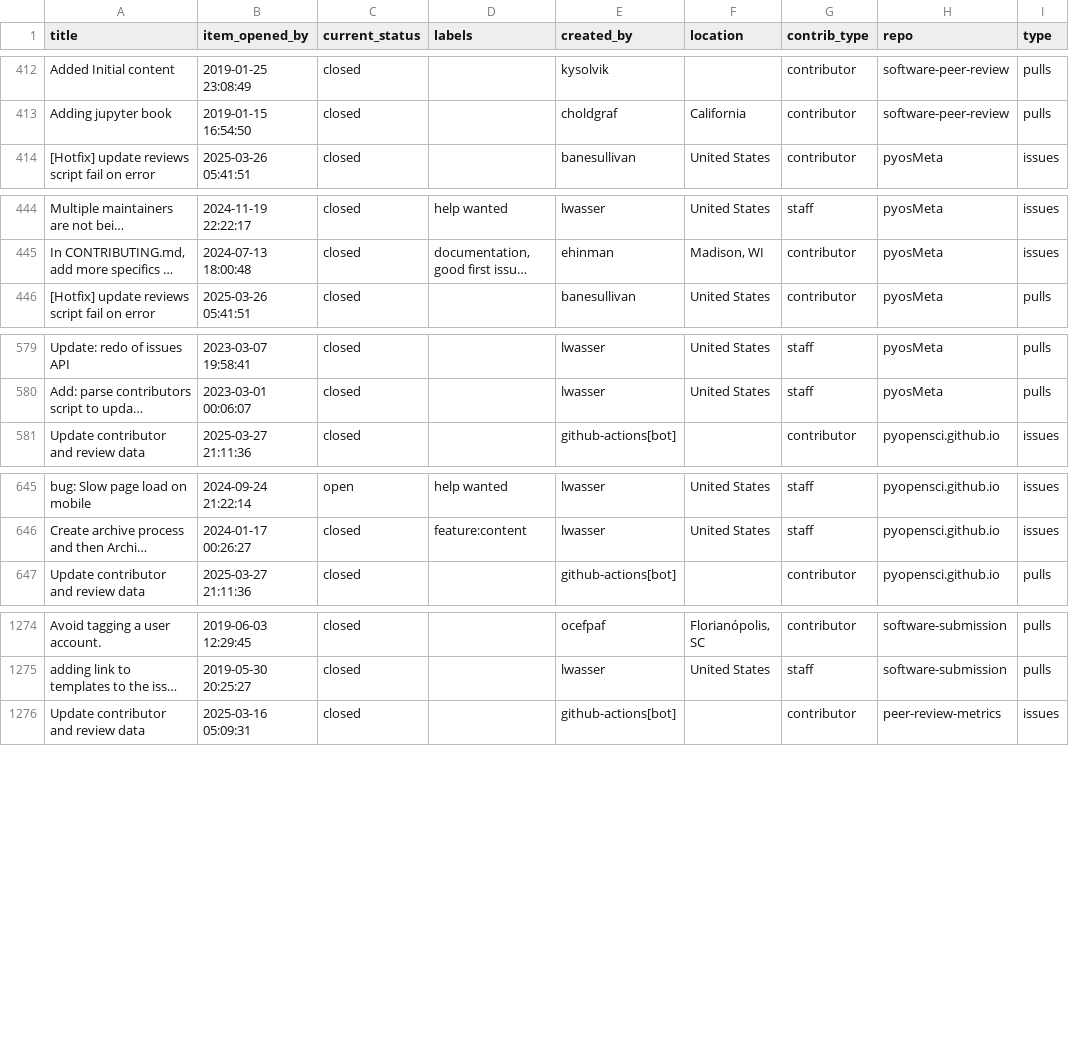
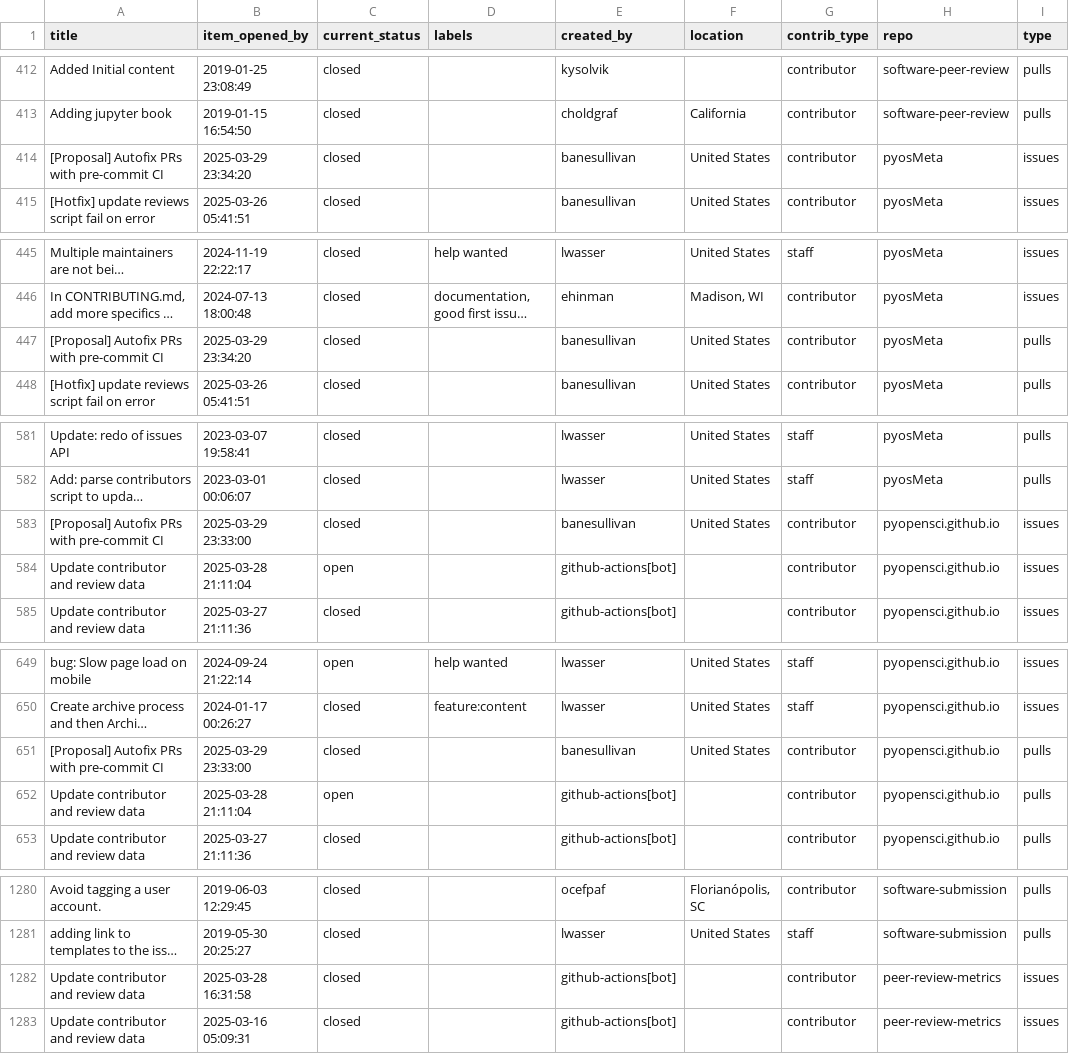
Before and after one commit to pyOpenSci/metrics, a CSV file: _data/2025_all_issues_prs.csv, drawn as a sheet; only a part is shown, gaps mark what is left out; long unchanged cells end in …; the diff covers the shown part only; the diff names each change by its address in the sheet, - before the commit and + after, or states it on an @@ line.

```diff
--- a/_data/2025_all_issues_prs.csv
+++ b/_data/2025_all_issues_prs.csv
+row 414: [Proposal] Autofix PRs with pre-commit CI | 2025-03-29 23:34:20 | closed |  | banesullivan | United States | contributor | pyosMeta | issues
+row 447: [Proposal] Autofix PRs with pre-commit CI | 2025-03-29 23:34:20 | closed |  | banesullivan | United States | contributor | pyosMeta | pulls
+row 583: [Proposal] Autofix PRs with pre-commit CI | 2025-03-29 23:33:00 | closed |  | banesullivan | United States | contributor | pyopensci.github.io | issues
+row 584: Update contributor and review data | 2025-03-28 21:11:04 | open |  | github-actions[bot] |  | contributor | pyopensci.github.io | issues
+row 651: [Proposal] Autofix PRs with pre-commit CI | 2025-03-29 23:33:00 | closed |  | banesullivan | United States | contributor | pyopensci.github.io | pulls
+row 652: Update contributor and review data | 2025-03-28 21:11:04 | open |  | github-actions[bot] |  | contributor | pyopensci.github.io | pulls
+row 1282: Update contributor and review data | 2025-03-28 16:31:58 | closed |  | github-actions[bot] |  | contributor | peer-review-metrics | issues
```
Also changed, not shown: 1 added row and 2 edited cells elsewhere in this file, _data/review_submissions.csv.
